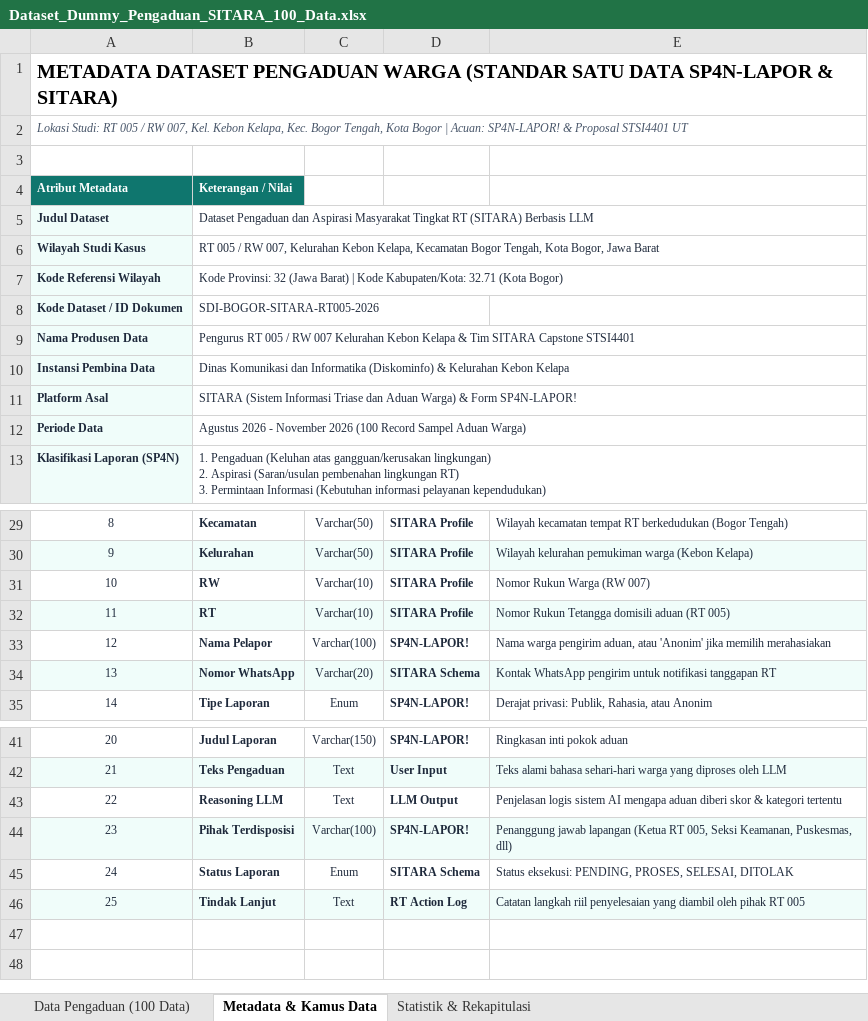
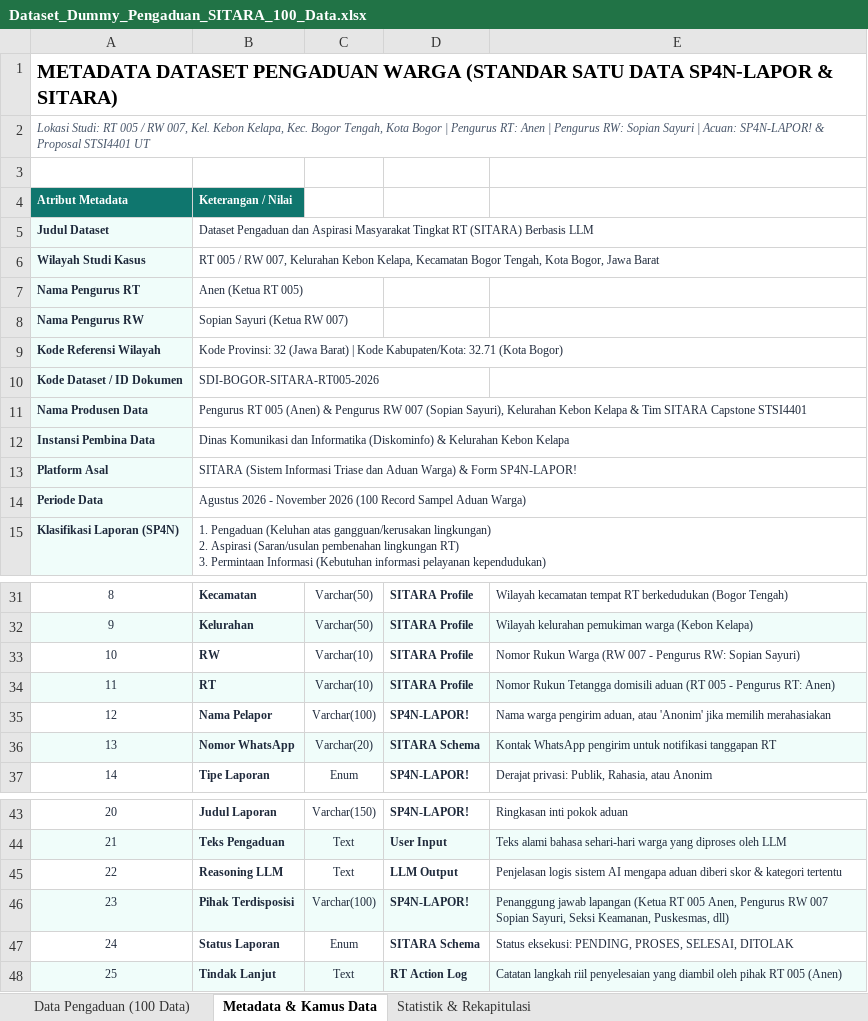
Before and after one commit to otaruram/SITARA, an Excel workbook: Dataset_Dummy_Pengaduan_SITARA_100_Data.xlsx, sheet Metadata & Kamus Data, drawn as a sheet; only a part is shown, gaps mark what is left out; values as stored, in another font and other column widths than the file's, no borders; addresses are those after the commit; the diff names each change by its address in the sheet, - before the commit and + after, or states it on an @@ line.

```diff
--- a/Dataset_Dummy_Pengaduan_SITARA_100_Data.xlsx (sheet Metadata & Kamus Data)
+++ b/Dataset_Dummy_Pengaduan_SITARA_100_Data.xlsx (sheet Metadata & Kamus Data)
@@ column A renumbered in row 2 @@
+row 7: Nama Pengurus RT | Anen (Ketua RT 005)
+row 8: Nama Pengurus RW | Sopian Sayuri (Ketua RW 007)
-B11: …RT 005 / RW 007 Kelurahan Kebon…
+B11: …RT 005 (Anen) & Pengurus RW 007 (Sopian Sayuri), Kelurahan Kebon…
-E33: Nomor Rukun Warga (RW 007)
+E33: Nomor Rukun Warga (RW 007 - Pengurus RW: Sopian Sayuri)
-E34: …aduan (RT 005)
+E34: …aduan (RT 005 - Pengurus RT: Anen)
-E46: …(Ketua RT 005, Seksi Keamanan,…
+E46: …(Ketua RT 005 Anen, Pengurus RW 007 Sopian Sayuri, Seksi Keamanan,…
-E48: …RT 005
+E48: …RT 005 (Anen)
```
Also changed, not shown: sheet Data Pengaduan (100 Data), sheet Statistik & Rekapitulasi, fe/public/Dataset_Dummy_Pengaduan_SITARA_100_Data.xlsx, 18 other files.
